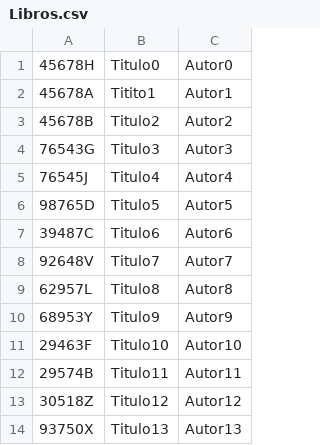
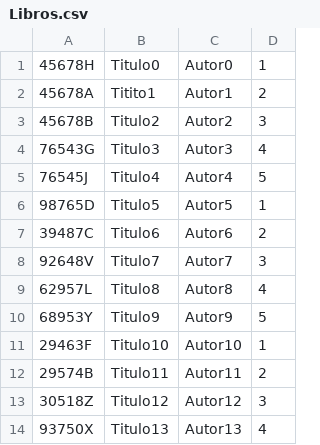
Before and after one commit to rocioruizruiz/OnlineLibrary, a CSV file: Libros.csv, drawn as a sheet; the diff names each change by its address in the sheet, - before the commit and + after, or states it on an @@ line.

```diff
--- a/Libros.csv
+++ b/Libros.csv
+column D, rows 1-14: 1 | 2 | 3 | 4 | 5 | 1 | 2 | 3 | 4 | 5 | 1 | 2 | 3 | 4
```
Also changed, not shown: 16 other files.
